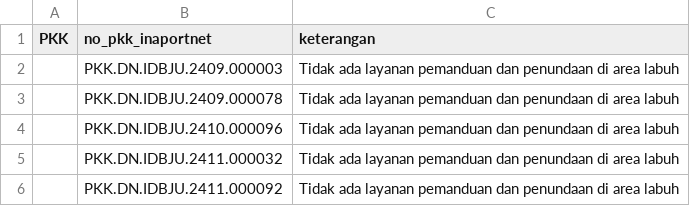
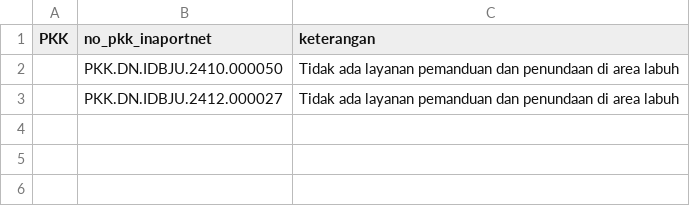
Before and after one commit to Hadi197/Outstanding, a CSV file: keterangan.csv, drawn as a sheet.

Commit message:
Update keterangan.csv - 2025-11-20T02:55:33.190Z

```diff
--- a/keterangan.csv
+++ b/keterangan.csv
@@ -1,6 +1,3 @@
 PKK,no_pkk_inaportnet,keterangan
-"","PKK.DN.IDBJU.2409.000003","Tidak ada layanan pemanduan dan penundaan di area labuh"
-"","PKK.DN.IDBJU.2409.000078","Tidak ada layanan pemanduan dan penundaan di area labuh"
-"","PKK.DN.IDBJU.2410.000096","Tidak ada layanan pemanduan dan penundaan di area labuh"
-"","PKK.DN.IDBJU.2411.000032","Tidak ada layanan pemanduan dan penundaan di area labuh"
-"","PKK.DN.IDBJU.2411.000092","Tidak ada layanan pemanduan dan penundaan di area labuh"
+"","PKK.DN.IDBJU.2410.000050","Tidak ada layanan pemanduan dan penundaan di area labuh"
+"","PKK.DN.IDBJU.2412.000027","Tidak ada layanan pemanduan dan penundaan di area labuh"
```
